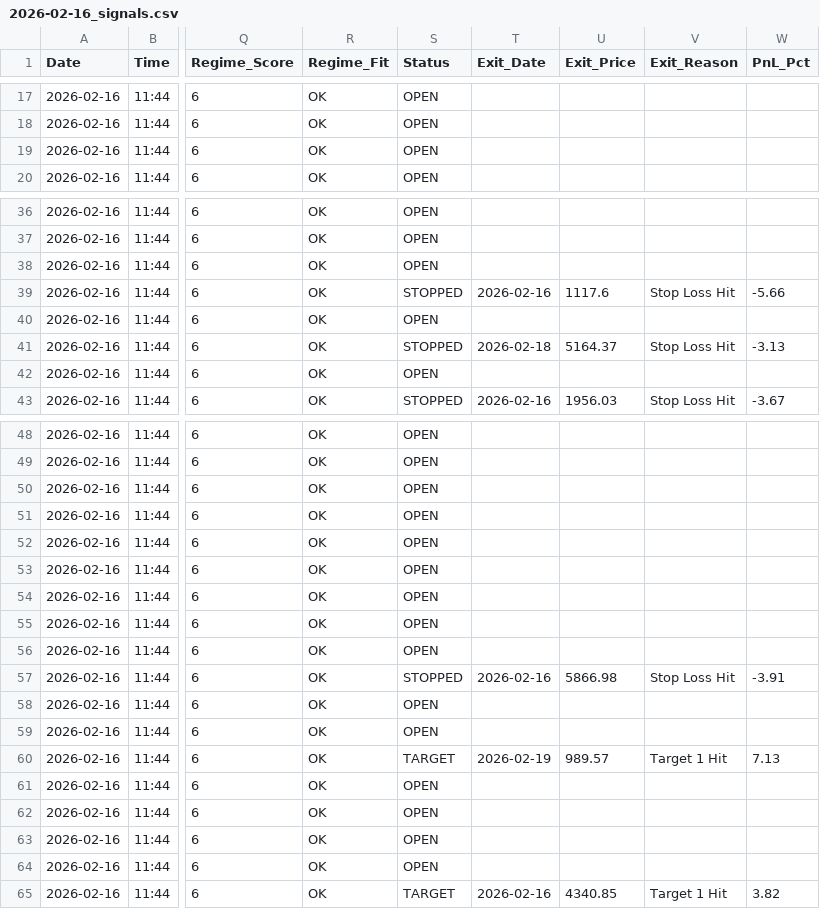
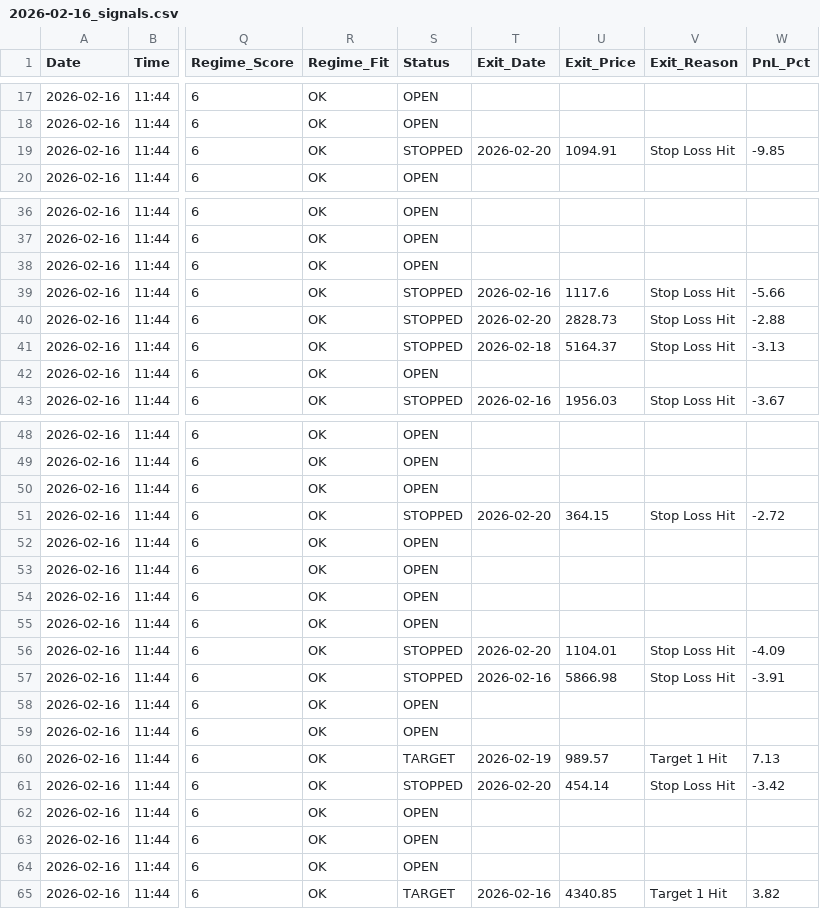
Before and after one commit to rishabhinai-netizen/nse202scanner, a CSV file: signals/2026-02-16_signals.csv, drawn as a sheet; only a part is shown, gaps mark what is left out; the diff names each change by its address in the sheet, - before the commit and + after, or states it on an @@ line.

Commit message:
📊 Auto-scan 2026-02-20 [intraday] — 80 signals

```diff
--- a/signals/2026-02-16_signals.csv
+++ b/signals/2026-02-16_signals.csv
-S19 (Status): OPEN
+S19 (Status): STOPPED
-T19 (Exit_Date): (empty)
+T19 (Exit_Date): 2026-02-20
-U19 (Exit_Price): (empty)
+U19 (Exit_Price): 1094.91
-V19 (Exit_Reason): (empty)
+V19 (Exit_Reason): Stop Loss Hit
-W19 (PnL_Pct): (empty)
+W19 (PnL_Pct): -9.85
-S40 (Status): OPEN
+S40 (Status): STOPPED
-T40 (Exit_Date): (empty)
+T40 (Exit_Date): 2026-02-20
-U40 (Exit_Price): (empty)
+U40 (Exit_Price): 2828.73
-V40 (Exit_Reason): (empty)
+V40 (Exit_Reason): Stop Loss Hit
-W40 (PnL_Pct): (empty)
+W40 (PnL_Pct): -2.88
-S51 (Status): OPEN
+S51 (Status): STOPPED
-T51 (Exit_Date): (empty)
+T51 (Exit_Date): 2026-02-20
-U51 (Exit_Price): (empty)
+U51 (Exit_Price): 364.15
-V51 (Exit_Reason): (empty)
+V51 (Exit_Reason): Stop Loss Hit
-W51 (PnL_Pct): (empty)
+W51 (PnL_Pct): -2.72
-S56 (Status): OPEN
+S56 (Status): STOPPED
-T56 (Exit_Date): (empty)
+T56 (Exit_Date): 2026-02-20
-U56 (Exit_Price): (empty)
+U56 (Exit_Price): 1104.01
-V56 (Exit_Reason): (empty)
+V56 (Exit_Reason): Stop Loss Hit
-W56 (PnL_Pct): (empty)
+W56 (PnL_Pct): -4.09
-S61 (Status): OPEN
+S61 (Status): STOPPED
-T61 (Exit_Date): (empty)
+T61 (Exit_Date): 2026-02-20
-U61 (Exit_Price): (empty)
+U61 (Exit_Price): 454.14
-V61 (Exit_Reason): (empty)
+V61 (Exit_Reason): Stop Loss Hit
-W61 (PnL_Pct): (empty)
+W61 (PnL_Pct): -3.42
```
Also changed, not shown: signals/2026-02-17_signals.csv, signals/2026-02-18_signals.csv, 3 other files.
